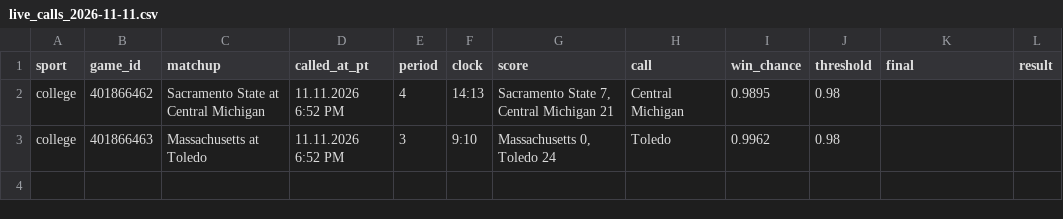
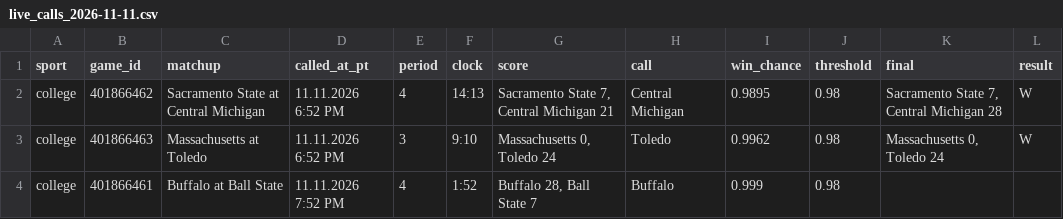
Before and after one commit to stardust1327/sports-engines, a CSV file: results/live_calls_2026-11-11.csv, drawn as a sheet.

```diff
--- a/results/live_calls_2026-11-11.csv
+++ b/results/live_calls_2026-11-11.csv
@@ -1,3 +1,4 @@
 sport,game_id,matchup,called_at_pt,period,clock,score,call,win_chance,threshold,final,result
-college,401866462,Sacramento State at Central Michigan,11.11.2026 6:52 PM,4,14:13,"Sacramento State 7, Central Michigan 21",Central Michigan,0.9895,0.98,,
-college,401866463,Massachusetts at Toledo,11.11.2026 6:52 PM,3,9:10,"Massachusetts 0, Toledo 24",Toledo,0.9962,0.98,,
+college,401866462,Sacramento State at Central Michigan,11.11.2026 6:52 PM,4,14:13,"Sacramento State 7, Central Michigan 21",Central Michigan,0.9895,0.98,"Sacramento State 7, Central Michigan 28",W
+college,401866463,Massachusetts at Toledo,11.11.2026 6:52 PM,3,9:10,"Massachusetts 0, Toledo 24",Toledo,0.9962,0.98,"Massachusetts 0, Toledo 24",W
+college,401866461,Buffalo at Ball State,11.11.2026 7:52 PM,4,1:52,"Buffalo 28, Ball State 7",Buffalo,0.999,0.98,,
```
